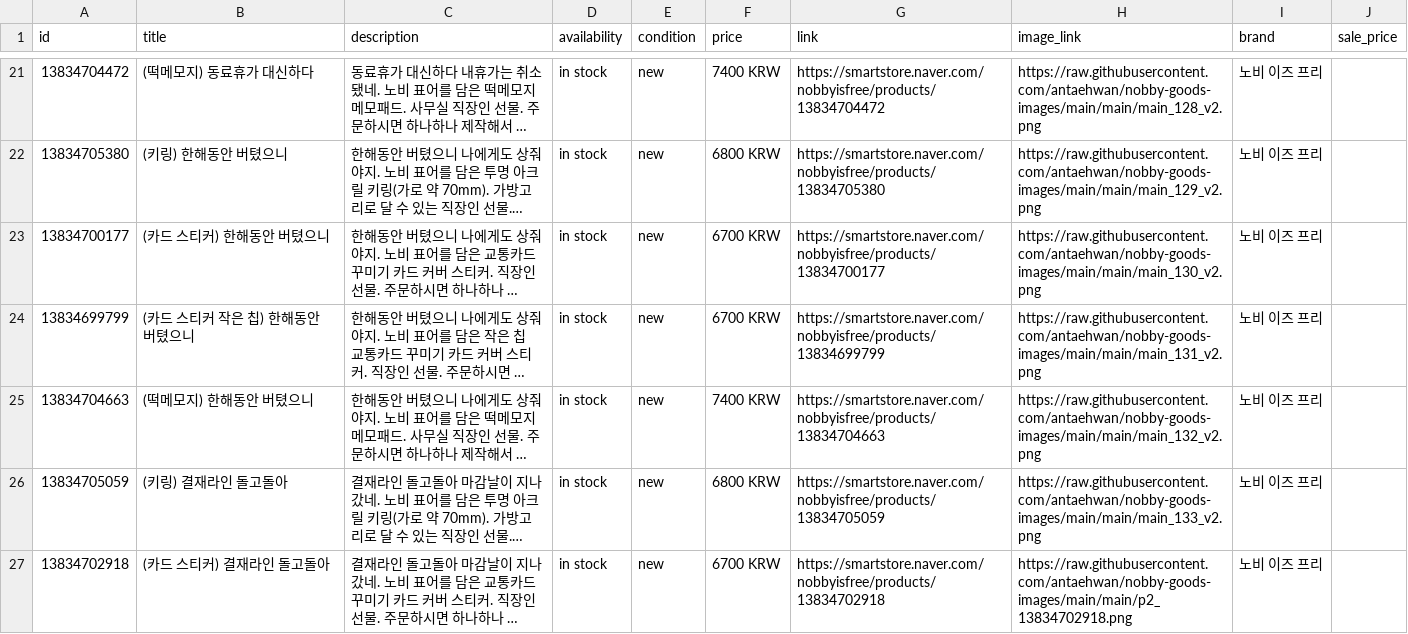
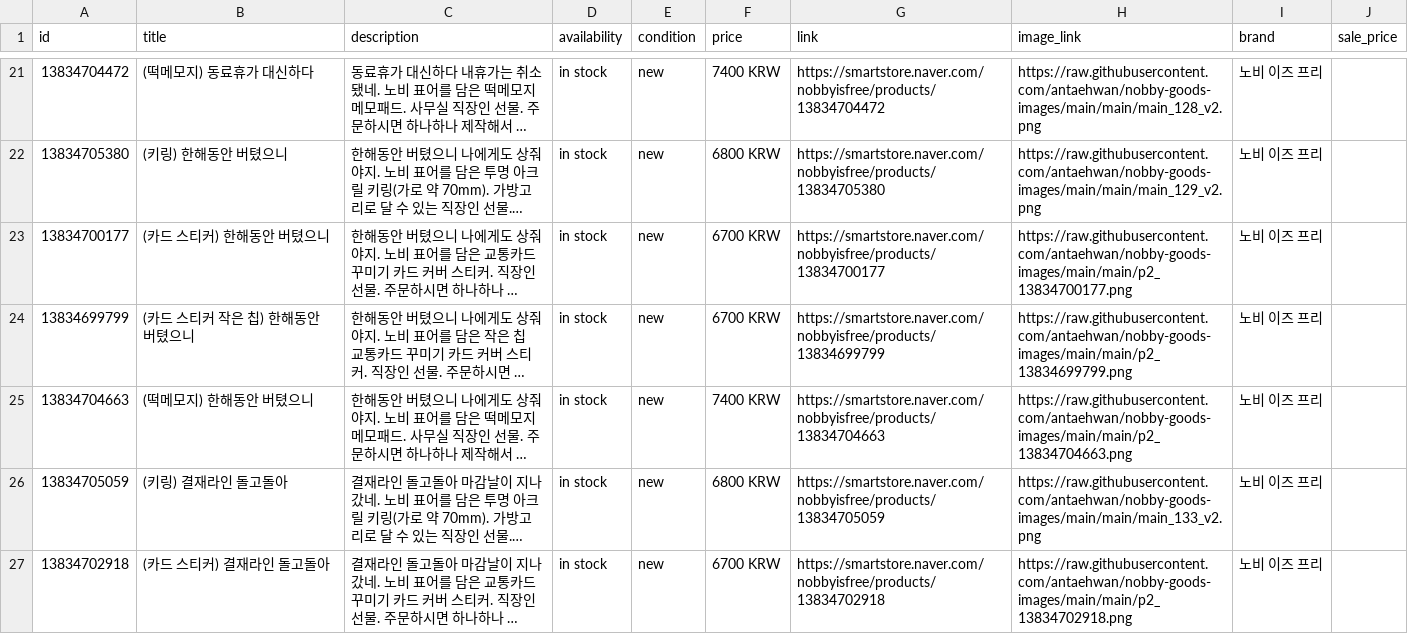
Before and after one commit to antaehwan/nobby-goods-images, a CSV file: catalog_add_1027b.csv, drawn as a sheet; only a part is shown, gaps mark what is left out; long unchanged cells end in …; the diff names each change by its address in the sheet, - before the commit and + after, or states it on an @@ line.

```diff
--- a/catalog_add_1027b.csv
+++ b/catalog_add_1027b.csv
-H23 (image_link): https://raw.githubusercontent.com/antaehwan/nobby-goods-images/main/main/main_130_v2.png
+H23 (image_link): https://raw.githubusercontent.com/antaehwan/nobby-goods-images/main/main/p2_13834700177.png
-H24 (image_link): https://raw.githubusercontent.com/antaehwan/nobby-goods-images/main/main/main_131_v2.png
+H24 (image_link): https://raw.githubusercontent.com/antaehwan/nobby-goods-images/main/main/p2_13834699799.png
-H25 (image_link): https://raw.githubusercontent.com/antaehwan/nobby-goods-images/main/main/main_132_v2.png
+H25 (image_link): https://raw.githubusercontent.com/antaehwan/nobby-goods-images/main/main/p2_13834704663.png
```
Also changed, not shown: 3 other files.
